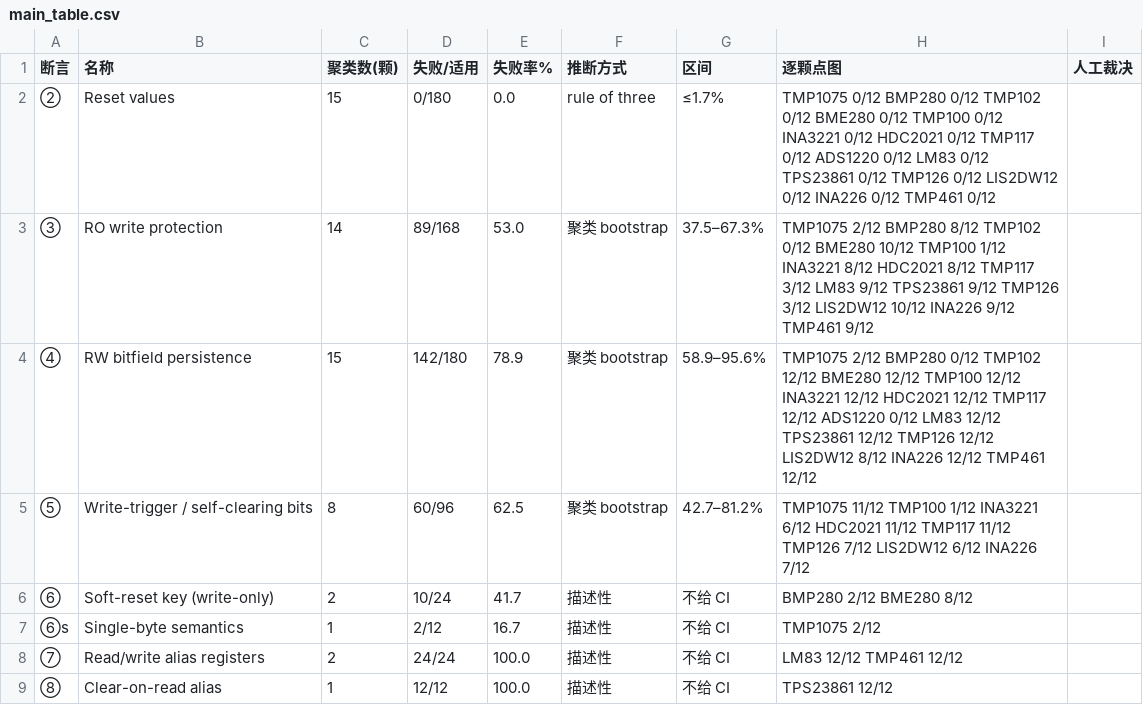
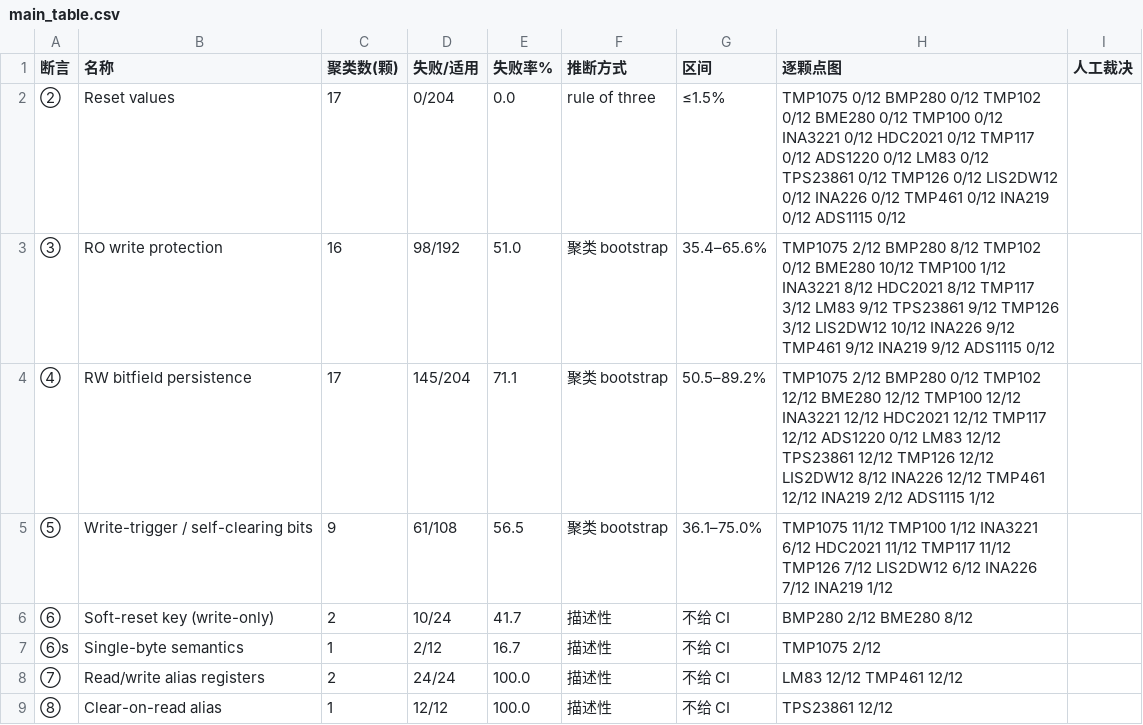
Before and after one commit to eggdan6666/d2d-twin, a CSV file: d2d/eval/main_table.csv, drawn as a sheet.

```diff
--- a/d2d/eval/main_table.csv
+++ b/d2d/eval/main_table.csv
@@ -1,6 +1,6 @@
 断言,名称,聚类数(颗),失败/适用,失败率%,推断方式,区间,逐颗点图,人工裁决
-②,Reset values,15,0/180,0.0,rule of three,≤1.7%,TMP1075 0/12 BMP280 0/12 TMP102 0/12 BME280 0/12 TMP100 0/12 INA3221 0/12 HDC2021 0/12 TMP117 0/12 ADS1220 0/12 LM83 0/12 TPS23861 0/12 TMP126 0/12 LIS2DW12 0/12 INA226 0/12 TMP461 0/12,
-③,RO write protection,14,89/168,53.0,聚类 bootstrap,37.5–67.3%,TMP1075 2/12 BMP280 8/12 TMP102 0/12 BME280 10/12 TMP100 1/12 INA3221 8/12 HDC2021 8/12 TMP117 3/12 LM83 9/12 TPS23861 9/12 TMP126 3/12 LIS2DW12 10/12 INA226 9/12 TMP461 9/12,
-④,RW bitfield persistence,15,142/180,78.9,聚类 bootstrap,58.9–95.6%,TMP1075 2/12 BMP280 0/12 TMP102 12/12 BME280 12/12 TMP100 12/12 INA3221 12/12 HDC2021 12/12 TMP117 12/12 ADS1220 0/12 LM83 12/12 TPS23861 12/12 TMP126 12/12 LIS2DW12 8/12 INA226 12/12 TMP461 12/12,
-⑤,Write-trigger / self-clearing bits,8,60/96,62.5,聚类 bootstrap,42.7–81.2%,TMP1075 11/12 TMP100 1/12 INA3221 6/12 HDC2021 11/12 TMP117 11/12 TMP126 7/12 LIS2DW12 6/12 INA226 7/12,
+②,Reset values,17,0/204,0.0,rule of three,≤1.5%,TMP1075 0/12 BMP280 0/12 TMP102 0/12 BME280 0/12 TMP100 0/12 INA3221 0/12 HDC2021 0/12 TMP117 0/12 ADS1220 0/12 LM83 0/12 TPS23861 0/12 TMP126 0/12 LIS2DW12 0/12 INA226 0/12 TMP461 0/12 INA219 0/12 ADS1115 0/12,
+③,RO write protection,16,98/192,51.0,聚类 bootstrap,35.4–65.6%,TMP1075 2/12 BMP280 8/12 TMP102 0/12 BME280 10/12 TMP100 1/12 INA3221 8/12 HDC2021 8/12 TMP117 3/12 LM83 9/12 TPS23861 9/12 TMP126 3/12 LIS2DW12 10/12 INA226 9/12 TMP461 9/12 INA219 9/12 ADS1115 0/12,
+④,RW bitfield persistence,17,145/204,71.1,聚类 bootstrap,50.5–89.2%,TMP1075 2/12 BMP280 0/12 TMP102 12/12 BME280 12/12 TMP100 12/12 INA3221 12/12 HDC2021 12/12 TMP117 12/12 ADS1220 0/12 LM83 12/12 TPS23861 12/12 TMP126 12/12 LIS2DW12 8/12 INA226 12/12 TMP461 12/12 INA219 2/12 ADS1115 1/12,
+⑤,Write-trigger / self-clearing bits,9,61/108,56.5,聚类 bootstrap,36.1–75.0%,TMP1075 11/12 TMP100 1/12 INA3221 6/12 HDC2021 11/12 TMP117 11/12 TMP126 7/12 LIS2DW12 6/12 INA226 7/12 INA219 1/12,
 ⑥,Soft-reset key (write-only),2,10/24,41.7,描述性,不给 CI,BMP280 2/12 BME280 8/12,
```
Also changed, not shown: d2d/eval/main_table_ds67b.csv, d2d/eval/main_table_n24.csv, 4 other files.
